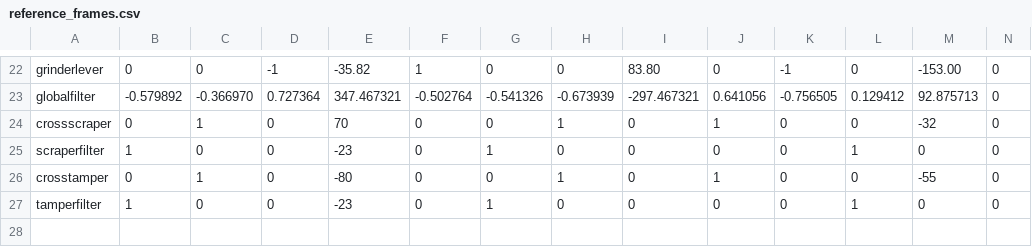
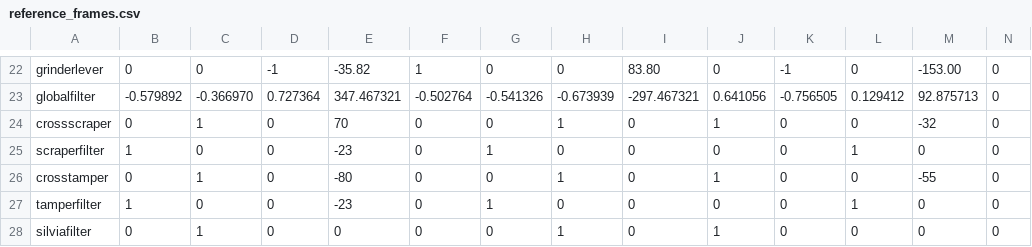
Before and after one commit to zebbarry/manipulators, a CSV file: reference_frames.csv, drawn as a sheet; only a part is shown, gaps mark what is left out; rows hold the shown columns only; the diff names each change by its address in the sheet, - before the commit and + after, or states it on an @@ line.

Commit message:
Improved pickup cup from stack and implemented move filter to silvia

```diff
--- a/reference_frames.csv
+++ b/reference_frames.csv
+row 28: silviafilter | 0 | 1 | 0 | 0 | 0 | 0 | 1 | 0 | 1 | 0 | 0 | 0 | 0
```
Also changed, not shown: joint_angles.csv, 2 other files.
